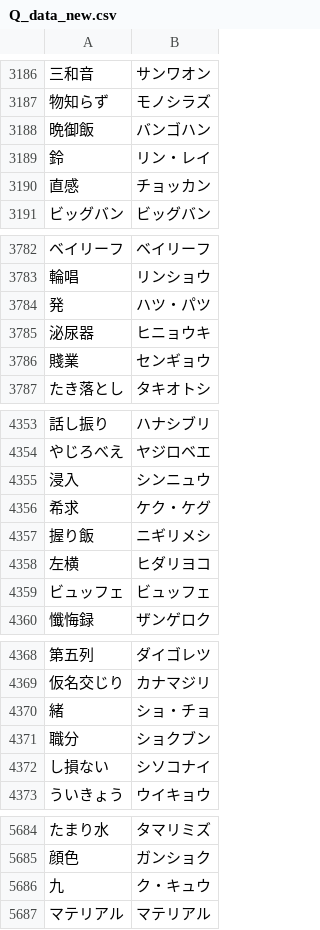
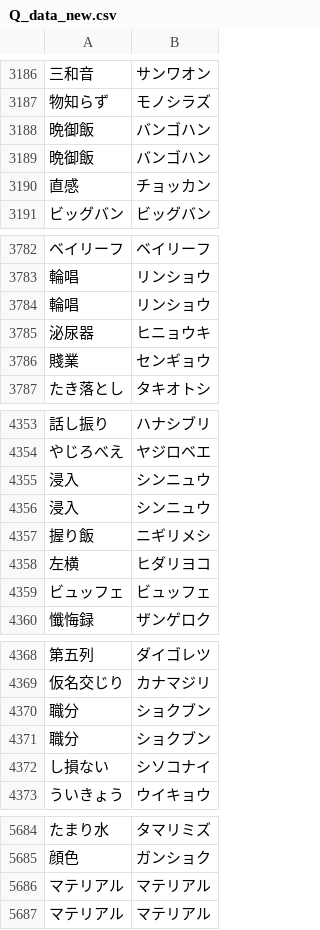
Before and after one commit to plumchloride/tango, a CSV file: docs/public/data/Q_data_new.csv, drawn as a sheet; only a part is shown, gaps mark what is left out; removed rows and columns are numbered as before the commit, all else as after; the diff covers the shown part only; the diff names each change by its address in the sheet, - before the commit and + after, or states it on an @@ line.

```diff
--- a/docs/public/data/Q_data_new.csv
+++ b/docs/public/data/Q_data_new.csv
-row 3189: 鈴 | リン・レイ
+row 3189: 晩御飯 | バンゴハン
-row 3784: 発 | ハツ・パツ
+row 3784: 輪唱 | リンショウ
-row 4356: 希求 | ケク・ケグ
+row 4356: 浸入 | シンニュウ
-row 4370: 緒 | ショ・チョ
+row 4370: 職分 | ショクブン
-row 5686: 九 | ク・キュウ
+row 5686: マテリアル | マテリアル
```
Also changed, not shown: 13 added rows, 13 removed rows and 1 edited cell elsewhere in this file, docs/public/data/A_data_new.csv, 3 other files.
